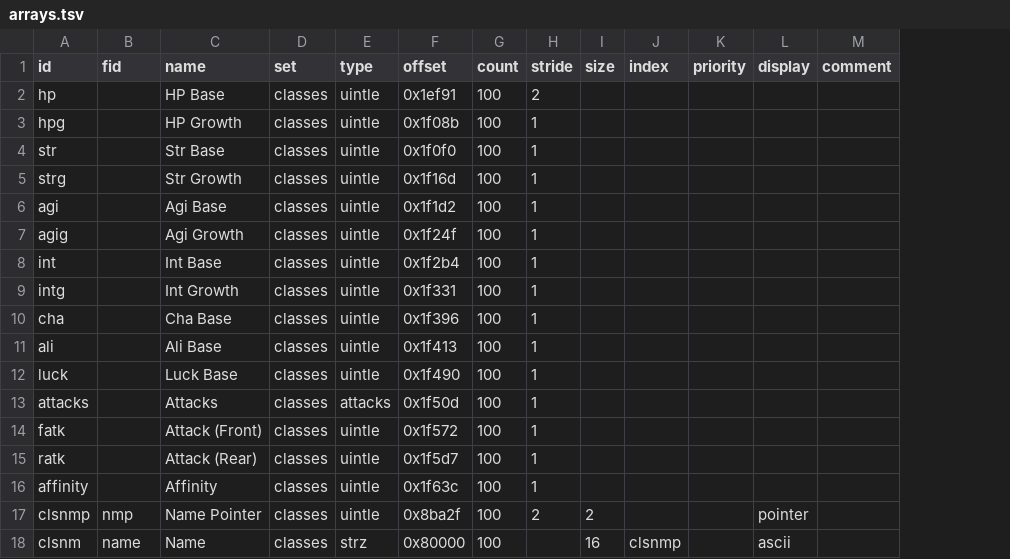
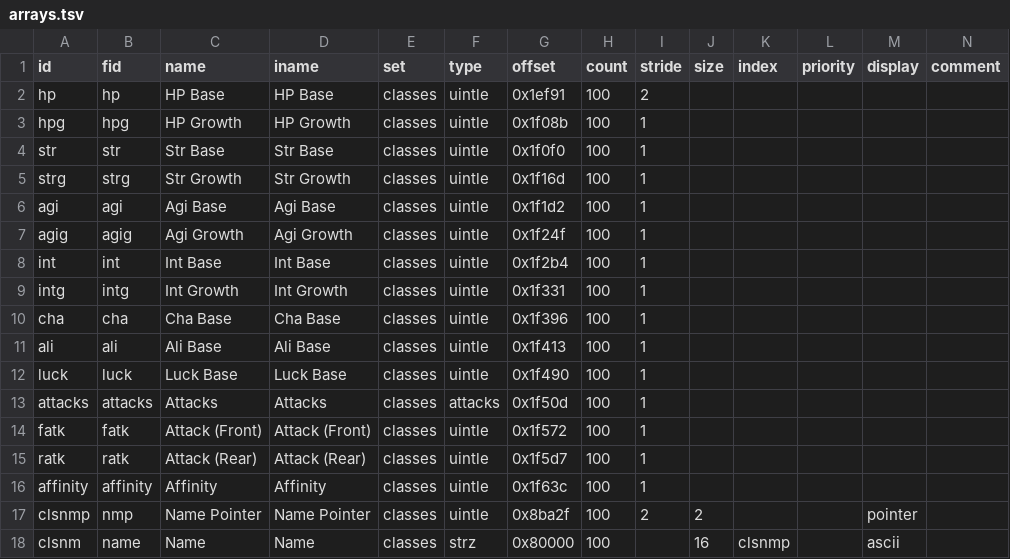
Before and after one commit to andrew-vant/romtool, a TSV file: src/romtool/maps/Ogre Battle (US)/arrays.tsv, drawn as a sheet; the diff names each change by its address in the sheet, - before the commit and + after, or states it on an @@ line.

Commit message:
Update OB map

```diff
--- a/src/romtool/maps/Ogre Battle (US)/arrays.tsv
+++ b/src/romtool/maps/Ogre Battle (US)/arrays.tsv
+column D (iname), rows 2-18: HP Base | HP Growth | Str Base | Str Growth | Agi Base | Agi Growth | Int Base | Int Growth | Cha Base | Ali Base | Luck Base | Attacks | Attack (Front) | Attack (Rear) | Affinity | Name Pointer | Name
-B2 (fid): (empty)
+B2 (fid): hp
-B3 (fid): (empty)
+B3 (fid): hpg
-B4 (fid): (empty)
+B4 (fid): str
-B5 (fid): (empty)
+B5 (fid): strg
-B6 (fid): (empty)
+B6 (fid): agi
-B7 (fid): (empty)
+B7 (fid): agig
-B8 (fid): (empty)
+B8 (fid): int
-B9 (fid): (empty)
+B9 (fid): intg
-B10 (fid): (empty)
+B10 (fid): cha
-B11 (fid): (empty)
+B11 (fid): ali
-B12 (fid): (empty)
+B12 (fid): luck
-B13 (fid): (empty)
+B13 (fid): attacks
-B14 (fid): (empty)
+B14 (fid): fatk
-B15 (fid): (empty)
+B15 (fid): ratk
-B16 (fid): (empty)
+B16 (fid): affinity
```
